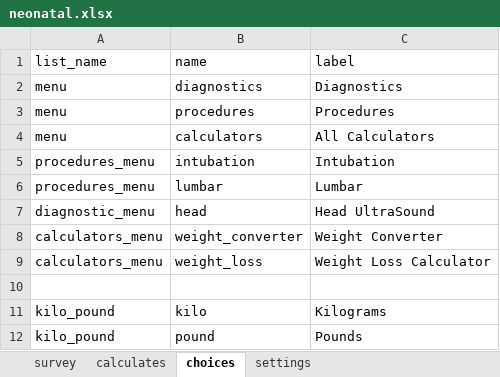
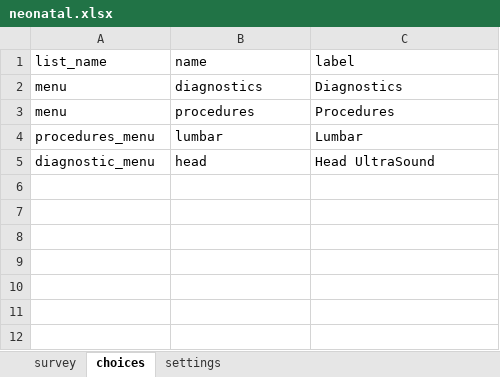
Before and after one commit to xiaoj/481web, an Excel workbook: opendatakit.collect2/form-files/neonatal/neonatal.xlsx, sheet choices, drawn as a sheet; values as stored, in another font and other column widths than the file's, no borders; the diff names each change by its address in the sheet, - before the commit and + after, or states it on an @@ line.

```diff
--- a/opendatakit.collect2/form-files/neonatal/neonatal.xlsx (sheet choices)
+++ b/opendatakit.collect2/form-files/neonatal/neonatal.xlsx (sheet choices)
-sheet tab: calculates
-row 4: menu | calculators | All Calculators
-row 5: procedures_menu | intubation | Intubation
-row 8: calculators_menu | weight_converter | Weight Converter
-row 9: calculators_menu | weight_loss | Weight Loss Calculator
-row 10: (empty)
-row 11: kilo_pound | kilo | Kilograms
-row 12: kilo_pound | pound | Pounds
```
Also changed, not shown: sheet survey, formulas that keep their value, 1 other file.
